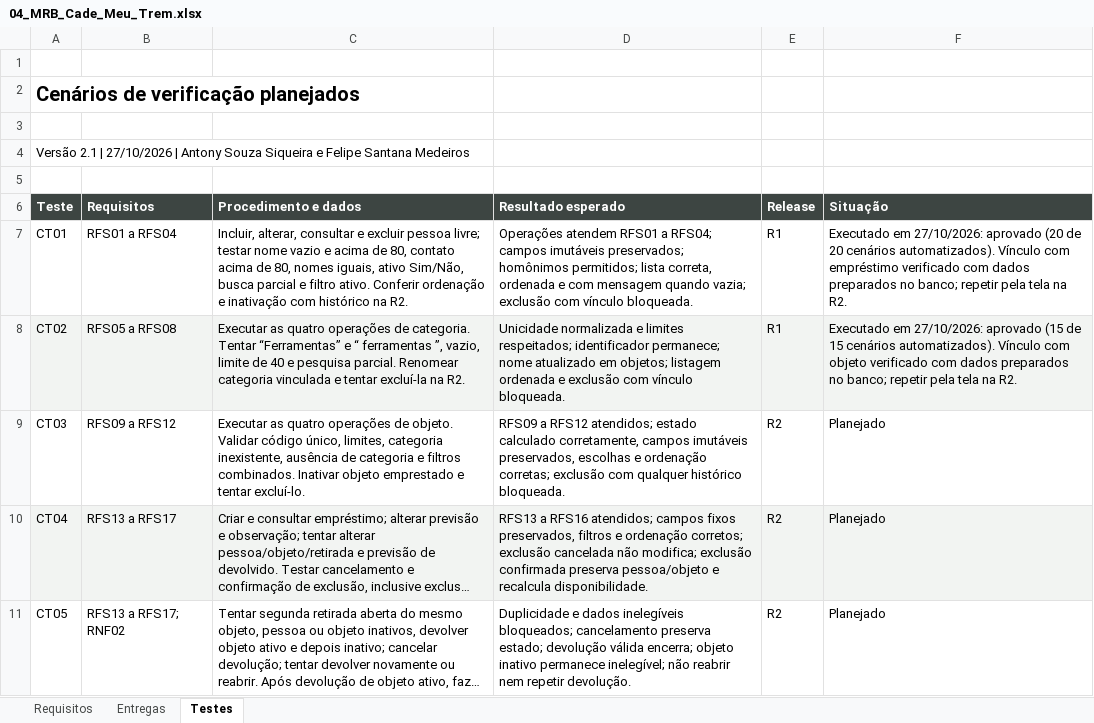
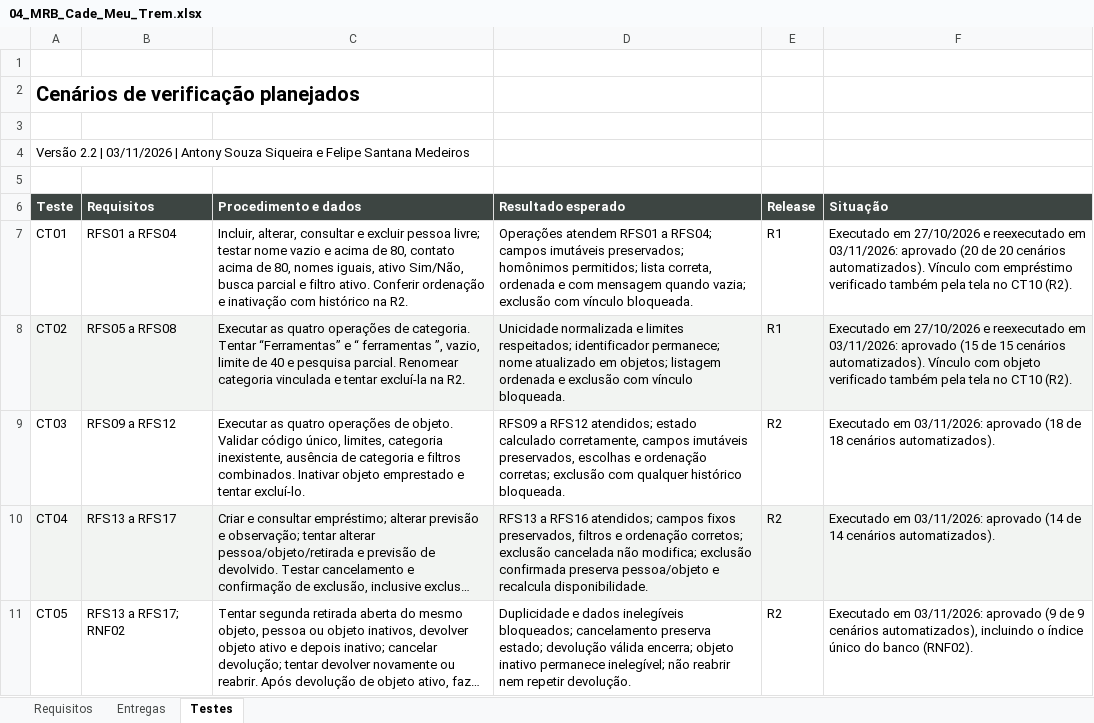
Before and after one commit to FelipeMDR/CadeMeuTrem, an Excel workbook: docs/04_MRB_Cade_Meu_Trem.xlsx, sheet Testes, drawn as a sheet; only a part is shown; long unchanged cells end in …; values as stored, in another font and other column widths than the file's, no borders; table styles not drawn; the diff covers the shown part only; the diff names each change by its address in the sheet, - before the commit and + after, or states it on an @@ line.

Commit message:
MRB 2.2: resultado de CT03 a CT06, CT10 e CT13
CT03 18/18, CT04 14/14, CT05 9/9, CT06 17/17, CT10 3/3 e CT13 5/5 em
03/11/2026; CT01 e CT02 reexecutados. Componente app/protecao.py no RNF05.

```diff
--- a/docs/04_MRB_Cade_Meu_Trem.xlsx (sheet Testes)
+++ b/docs/04_MRB_Cade_Meu_Trem.xlsx (sheet Testes)
-A4 (Teste): Versão 2.1 | 27/10/2026 | Antony…
+A4 (Teste): Versão 2.2 | 03/11/2026 | Antony…
-F7 (Situação): Executado em 27/10/2026: aprovado (20 de 20 cenários automatizados). Vínculo com empréstimo verificado com dados preparados no banco; repetir pela tela na R2.
+F7 (Situação): Executado em 27/10/2026 e reexecutado em 03/11/2026: aprovado (20 de 20 cenários automatizados). Vínculo com empréstimo verificado também pela tela no CT10 (R2).
-F8 (Situação): Executado em 27/10/2026: aprovado (15 de 15 cenários automatizados). Vínculo com objeto verificado com dados preparados no banco; repetir pela tela na R2.
+F8 (Situação): Executado em 27/10/2026 e reexecutado em 03/11/2026: aprovado (15 de 15 cenários automatizados). Vínculo com objeto verificado também pela tela no CT10 (R2).
-F9 (Situação): Planejado
+F9 (Situação): Executado em 03/11/2026: aprovado (18 de 18 cenários automatizados).
-F10 (Situação): Planejado
+F10 (Situação): Executado em 03/11/2026: aprovado (14 de 14 cenários automatizados).
-F11 (Situação): Planejado
+F11 (Situação): Executado em 03/11/2026: aprovado (9 de 9 cenários automatizados), incluindo o índice único do banco (RNF02).
```
Also changed, not shown: 3 edited cells elsewhere in this sheet, sheet Entregas, sheet Requisitos.
